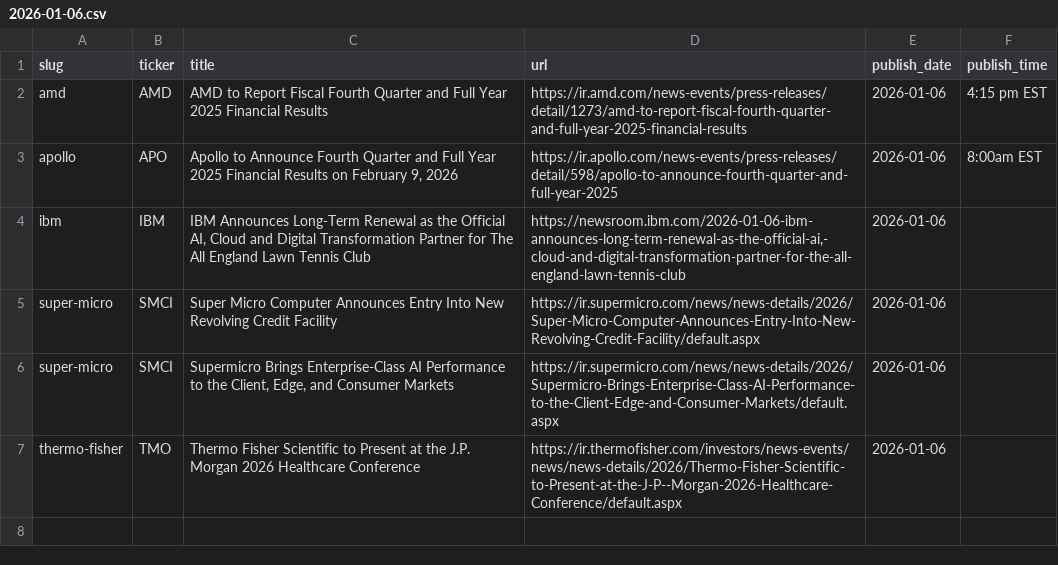
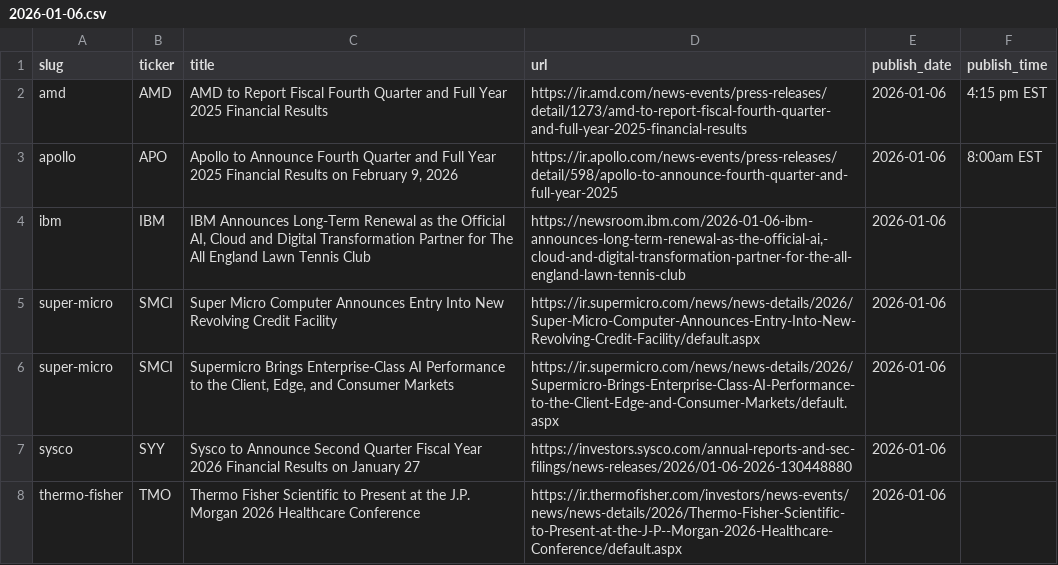
Before and after one commit to KamarajuKusumanchi/primary_wire, a CSV file: data/2026/2026-01-06.csv, drawn as a sheet.

```diff
--- a/data/2026/2026-01-06.csv
+++ b/data/2026/2026-01-06.csv
@@ -6,2 +6,3 @@ super-micro,SMCI,Super Micro Computer Announces Entry Into New Revolving Credit
 super-micro,SMCI,"Supermicro Brings Enterprise-Class AI Performance to the Client, Edge, and Consumer Markets",https://ir.supermicro.com/news/news-details/2026/Supermicro-Brings-Enterprise-Class-AI-Performance-to-the-Client-Edge-and-Consumer-Markets/default.aspx,2026-01-06,
+sysco,SYY,Sysco to Announce Second Quarter Fiscal Year 2026 Financial Results on January 27,https://investors.sysco.com/annual-reports-and-sec-filings/news-releases/2026/01-06-2026-130448880,2026-01-06,
 thermo-fisher,TMO,Thermo Fisher Scientific to Present at the J.P. Morgan 2026 Healthcare Conference,https://ir.thermofisher.com/investors/news-events/news/news-details/2026/Thermo-Fisher-Scientific-to-Present-at-the-J-P--Morgan-2026-Healthcare-Conference/default.aspx,2026-01-06,
```
Also changed, not shown: data/2026/2026-02-03.csv, data/2026/2026-03-30.csv, 11 other files.
